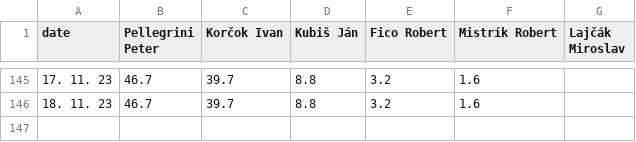
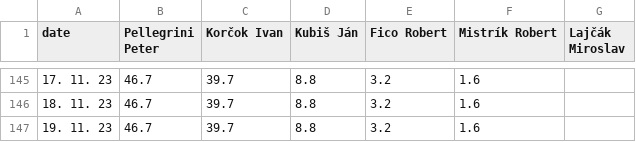
Before and after one commit to michalskop/mandaty-sk-2023, a CSV file: backend/data/president_2024_odds_history.csv, drawn as a sheet; only a part is shown, gaps mark what is left out.

```diff
--- a/backend/data/president_2024_odds_history.csv
+++ b/backend/data/president_2024_odds_history.csv
@@ -146 +146,2 @@ date,Pellegrini Peter,Korčok Ivan,Kubiš Ján,Fico Robert,Mistrík Robert,Lajč
 18. 11. 23,46.7,39.7,8.8,3.2,1.6,
+19. 11. 23,46.7,39.7,8.8,3.2,1.6,
```
Also changed, not shown: backend/data/president_2024_odds_race.csv, 6 other files.
